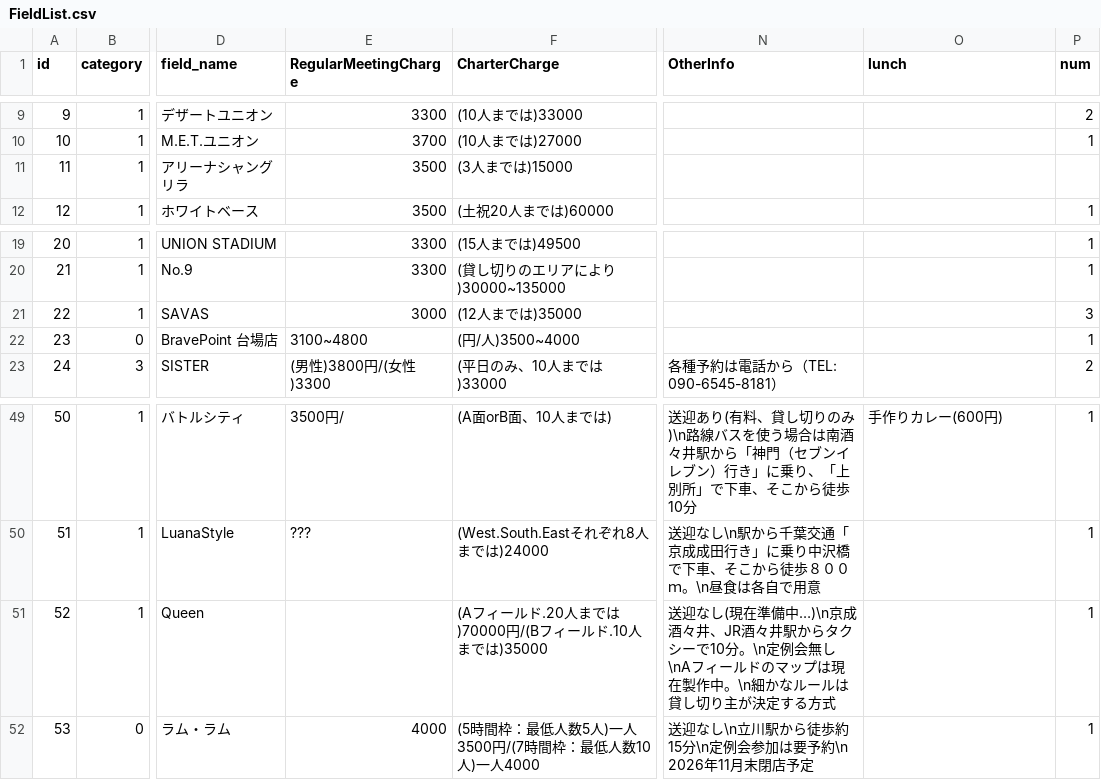
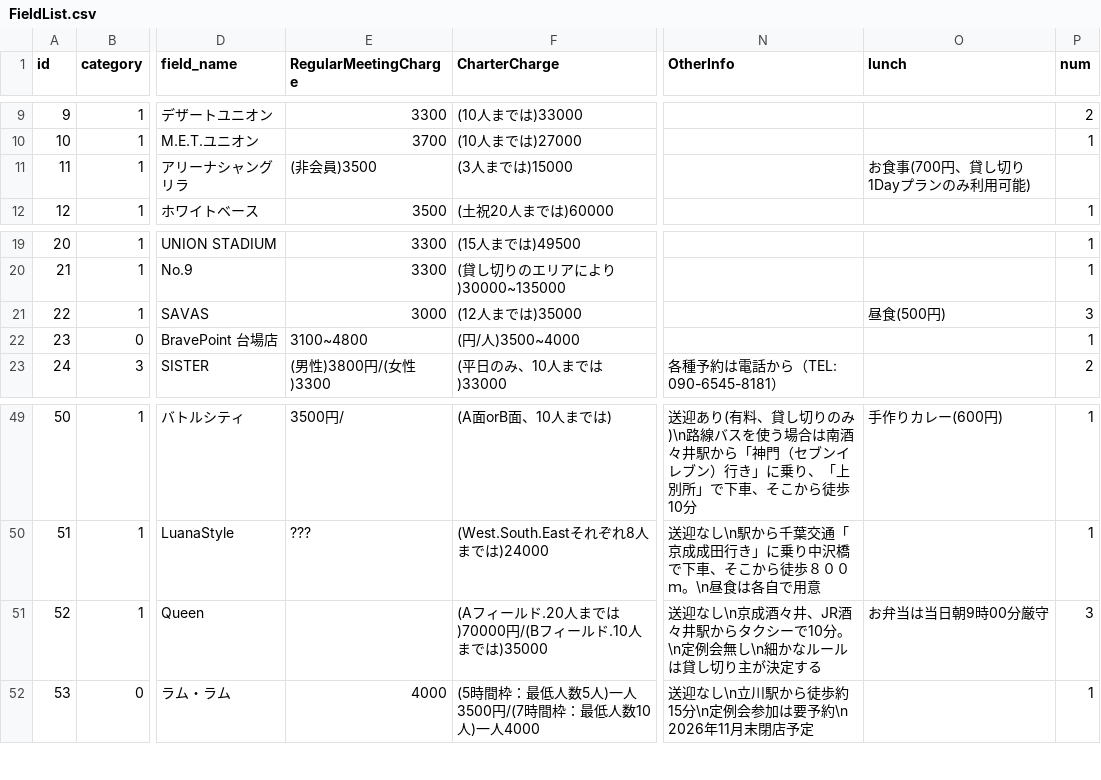
Before and after one commit to yoshi615/AirsoftFieldMap-public-, a CSV file: FieldList.csv, drawn as a sheet; only a part is shown, gaps mark what is left out; the diff names each change by its address in the sheet, - before the commit and + after, or states it on an @@ line.

```diff
--- a/FieldList.csv
+++ b/FieldList.csv
-E11 (RegularMeetingCharge): 3500
+E11 (RegularMeetingCharge): (非会員)3500
-O11 (lunch): (empty)
+O11 (lunch): お食事(700円、貸し切り1Dayプランのみ利用可能)
-O21 (lunch): (empty)
+O21 (lunch): 昼食(500円)
-N51 (OtherInfo): 送迎なし(現在準備中…)\n京成酒々井、JR酒々井駅からタクシーで10分。\n定例会無し\nAフィールドのマップは現在製作中。\n細かなルールは貸し切り主が決定する方式
+N51 (OtherInfo): 送迎なし\n京成酒々井、JR酒々井駅からタクシーで10分。\n定例会無し\n細かなルールは貸し切り主が決定する
-O51 (lunch): (empty)
+O51 (lunch): お弁当は当日朝9時00分厳守
-P51 (num): 1
+P51 (num): 3
```
Also changed, not shown: 3 other files.
